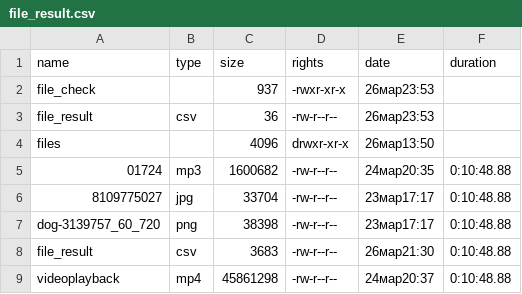
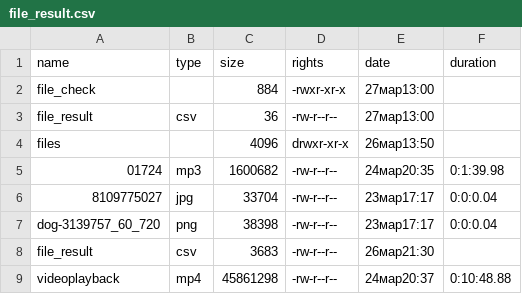
Before and after one commit to MammalBubble/POMS_labs, a CSV file: lab_1/file_result.csv, drawn as a sheet.

```diff
--- a/lab_1/file_result.csv
+++ b/lab_1/file_result.csv
@@ -1,9 +1,9 @@
 name,type,size,rights,date,duration
-file_check,,937,-rwxr-xr-x,26мар23:53,
-file_result,csv,36,-rw-r--r--,26мар23:53,
+file_check,,884,-rwxr-xr-x,27мар13:00,
+file_result,csv,36,-rw-r--r--,27мар13:00,
 files,,4096,drwxr-xr-x,26мар13:50,
-01724,mp3,1600682,-rw-r--r--,24мар20:35,0:10:48.88
-8109775027,jpg,33704,-rw-r--r--,23мар17:17,0:10:48.88
-dog-3139757_60_720,png,38398,-rw-r--r--,23мар17:17,0:10:48.88
-file_result,csv,3683,-rw-r--r--,26мар21:30,0:10:48.88
+01724,mp3,1600682,-rw-r--r--,24мар20:35,0:1:39.98
+8109775027,jpg,33704,-rw-r--r--,23мар17:17,0:0:0.04
+dog-3139757_60_720,png,38398,-rw-r--r--,23мар17:17,0:0:0.04
+file_result,csv,3683,-rw-r--r--,26мар21:30,
 videoplayback,mp4,45861298,-rw-r--r--,24мар20:37,0:10:48.88
```
Also changed, not shown: 2 other files.
